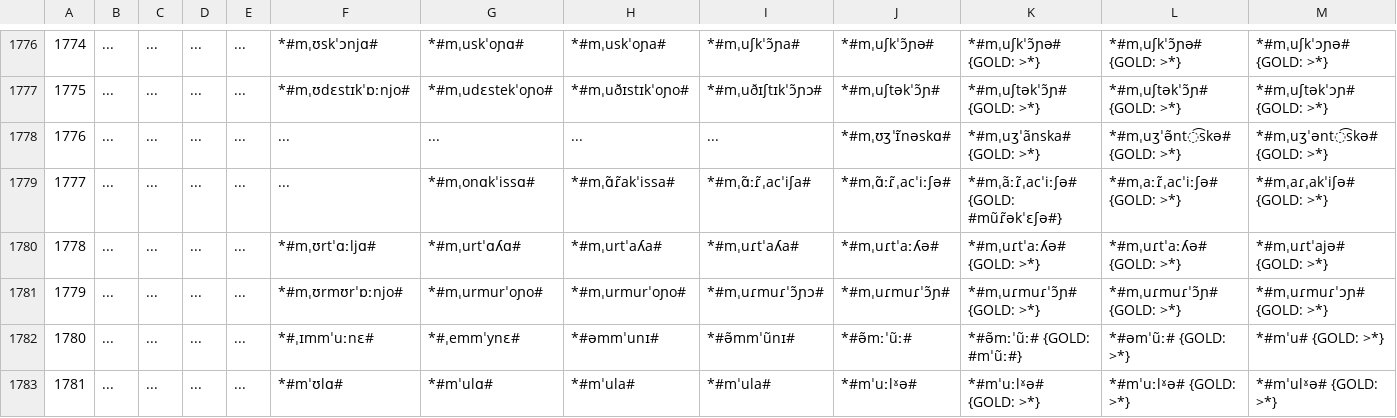
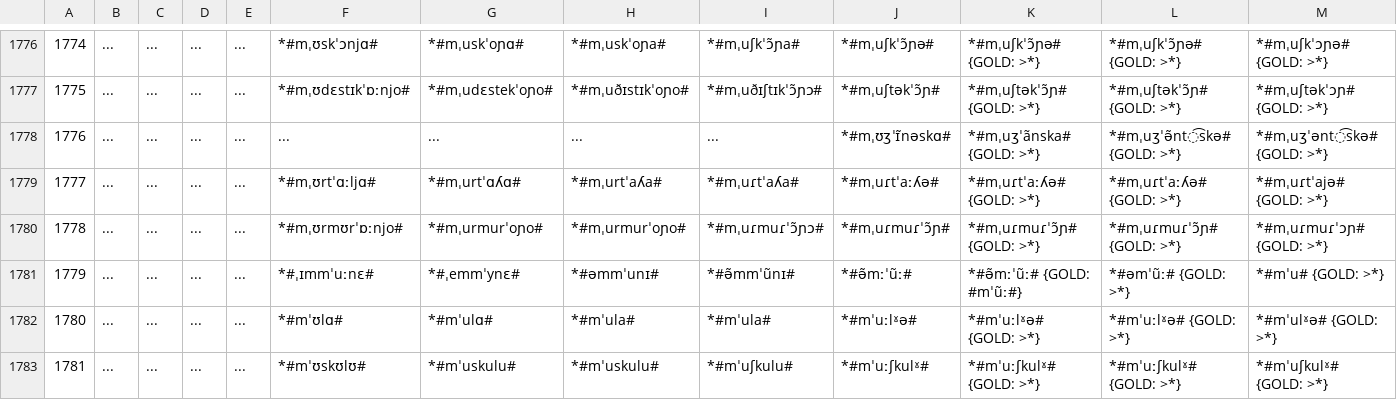
Before and after one commit to clmarr/Albanian-CFR, a CSV file: lastAPArun/lastAPArun_stagewise_output_graph.csv, drawn as a sheet; only a part is shown, gaps mark what is left out; the shorter side is filled out with more unchanged rows; removed rows and columns are numbered as before the commit, all else as after; rows hold the shown columns only; the diff names each change by its address in the sheet, - before the commit and + after, or states it on an @@ line.

```diff
--- a/lastAPArun/lastAPArun_stagewise_output_graph.csv
+++ b/lastAPArun/lastAPArun_stagewise_output_graph.csv
-row 1779: 1777 | ... | ... | ... | ... | ... | *#mˌonɑkˈissɑ# | *#mˌɑ̃ɾ̃akˈissa# | *#mˌɑ̃ːɾ̃ˌacˈiʃa# | *#mˌɑ̃ːɾ̃ˌacˈiːʃə# | *#mˌãːɾ̃ˌacˈiːʃə# {GOLD: #mũɾ̃əkˈɛʃə#} | *#mˌaːɾ̃ˌacˈiːʃə# {GOLD: >*} | *#mˌaɾˌakˈiʃə# {GOLD: >*}
@@ column A renumbered from row 1779 down @@
```
Also changed, not shown: lastAPArun/Proto-Tosk-SGhegEditDistances.csv, lastAPArun/Proto-ToskEditDistances.csv, 38 other files.
